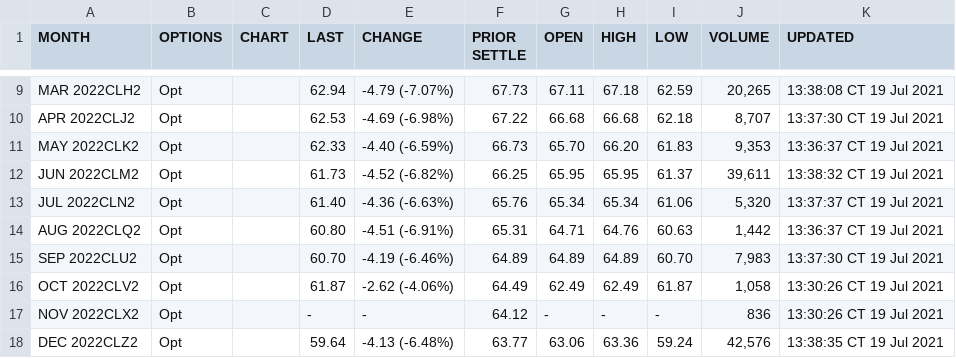
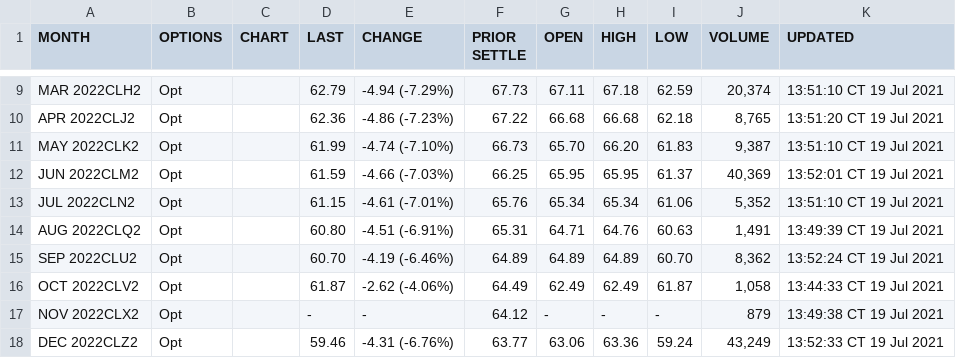
Before and after one commit to ephraim888sun/CME_GROUP-Public, a CSV file: CME.csv, drawn as a sheet; only a part is shown, gaps mark what is left out; the diff covers the shown part only; the diff names each change by its address in the sheet, - before the commit and + after, or states it on an @@ line.

```diff
--- a/CME.csv
+++ b/CME.csv
-D9 (LAST): 62.94
+D9 (LAST): 62.79
-E9 (CHANGE): -4.79 (-7.07%)
+E9 (CHANGE): -4.94 (-7.29%)
-J9 (VOLUME): 20,265
+J9 (VOLUME): 20,374
-K9 (UPDATED): 13:38:08 CT 19 Jul 2021
+K9 (UPDATED): 13:51:10 CT 19 Jul 2021
-D10 (LAST): 62.53
+D10 (LAST): 62.36
-E10 (CHANGE): -4.69 (-6.98%)
+E10 (CHANGE): -4.86 (-7.23%)
-J10 (VOLUME): 8,707
+J10 (VOLUME): 8,765
-K10 (UPDATED): 13:37:30 CT 19 Jul 2021
+K10 (UPDATED): 13:51:20 CT 19 Jul 2021
-D11 (LAST): 62.33
+D11 (LAST): 61.99
-E11 (CHANGE): -4.40 (-6.59%)
+E11 (CHANGE): -4.74 (-7.10%)
-J11 (VOLUME): 9,353
+J11 (VOLUME): 9,387
-K11 (UPDATED): 13:36:37 CT 19 Jul 2021
+K11 (UPDATED): 13:51:10 CT 19 Jul 2021
-D12 (LAST): 61.73
+D12 (LAST): 61.59
-E12 (CHANGE): -4.52 (-6.82%)
+E12 (CHANGE): -4.66 (-7.03%)
-J12 (VOLUME): 39,611
+J12 (VOLUME): 40,369
-K12 (UPDATED): 13:38:32 CT 19 Jul 2021
+K12 (UPDATED): 13:52:01 CT 19 Jul 2021
-D13 (LAST): 61.40
+D13 (LAST): 61.15
-E13 (CHANGE): -4.36 (-6.63%)
+E13 (CHANGE): -4.61 (-7.01%)
-J13 (VOLUME): 5,320
+J13 (VOLUME): 5,352
-K13 (UPDATED): 13:37:37 CT 19 Jul 2021
+K13 (UPDATED): 13:51:10 CT 19 Jul 2021
-J14 (VOLUME): 1,442
+J14 (VOLUME): 1,491
-K14 (UPDATED): 13:36:37 CT 19 Jul 2021
+K14 (UPDATED): 13:49:39 CT 19 Jul 2021
-J15 (VOLUME): 7,983
+J15 (VOLUME): 8,362
-K15 (UPDATED): 13:37:30 CT 19 Jul 2021
+K15 (UPDATED): 13:52:24 CT 19 Jul 2021
-K16 (UPDATED): 13:30:26 CT 19 Jul 2021
+K16 (UPDATED): 13:44:33 CT 19 Jul 2021
-J17 (VOLUME): 836
+J17 (VOLUME): 879
-K17 (UPDATED): 13:30:26 CT 19 Jul 2021
+K17 (UPDATED): 13:49:38 CT 19 Jul 2021
-D18 (LAST): 59.64
+D18 (LAST): 59.46
-E18 (CHANGE): -4.13 (-6.48%)
+E18 (CHANGE): -4.31 (-6.76%)
-J18 (VOLUME): 42,576
+J18 (VOLUME): 43,249
-K18 (UPDATED): 13:38:35 CT 19 Jul 2021
+K18 (UPDATED): 13:52:33 CT 19 Jul 2021
```
Also changed, not shown: 149 edited cells elsewhere in this file, 1 other file.
